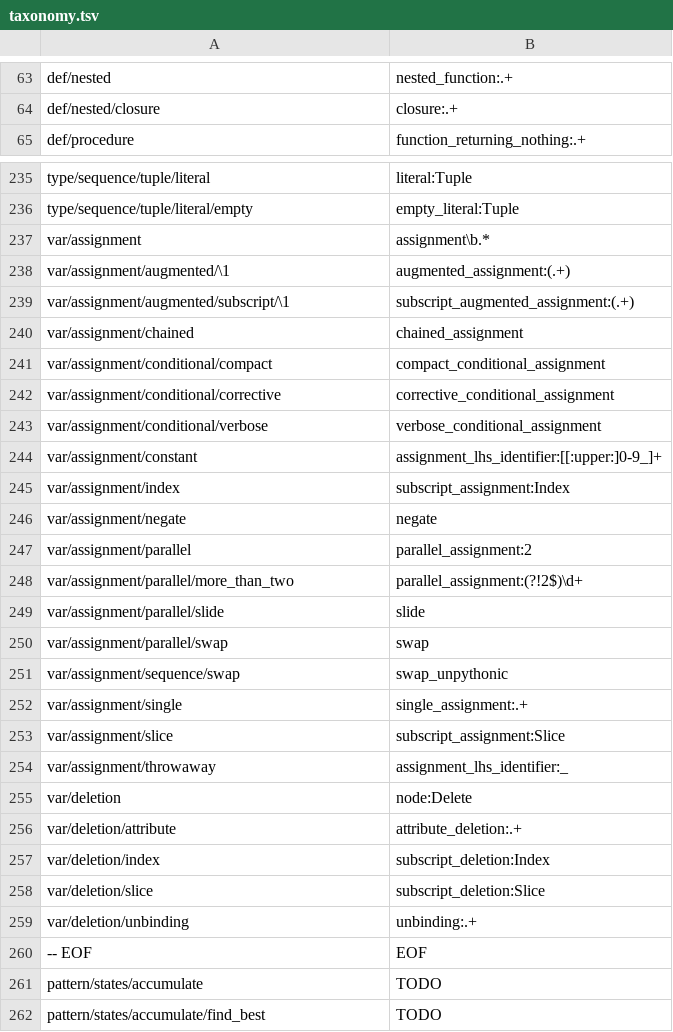
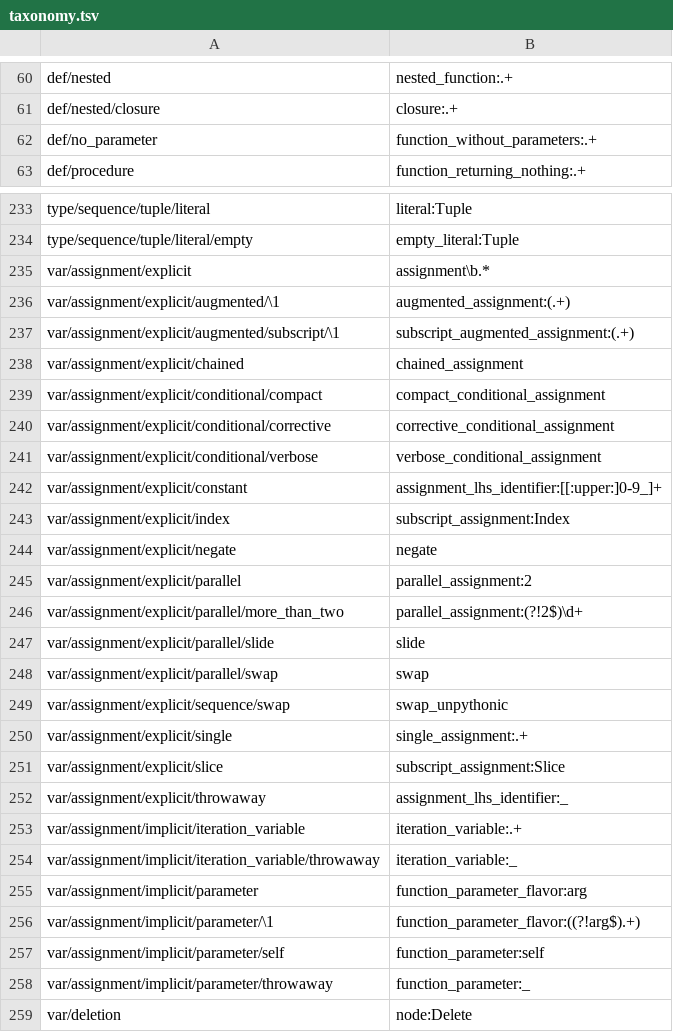
Before and after one commit to laowantong/paroxython, a TSV file: paroxython/resources/taxonomy.tsv, drawn as a sheet; only a part is shown, gaps mark what is left out; the shorter side is filled out with more unchanged rows; the diff covers the shown part only.

Commit message:
differentiate args & params, explicit & implicit assignments

```diff
--- a/paroxython/resources/taxonomy.tsv
+++ b/paroxython/resources/taxonomy.tsv
@@ -64,2 +61,3 @@ def/nested	nested_function:.+
 def/nested/closure	closure:.+
+def/no_parameter	function_without_parameters:.+
 def/procedure	function_returning_nothing:.+
@@ -236,20 +234,26 @@ type/sequence/tuple/literal	literal:Tuple
 type/sequence/tuple/literal/empty	empty_literal:Tuple
-var/assignment	assignment\b.*
-var/assignment/augmented/\1	augmented_assignment:(.+)
-var/assignment/augmented/subscript/\1	subscript_augmented_assignment:(.+)
-var/assignment/chained	chained_assignment
-var/assignment/conditional/compact	compact_conditional_assignment
-var/assignment/conditional/corrective	corrective_conditional_assignment
-var/assignment/conditional/verbose	verbose_conditional_assignment
-var/assignment/constant	assignment_lhs_identifier:[[:upper:]0-9_]+
-var/assignment/index	subscript_assignment:Index
-var/assignment/negate	negate
-var/assignment/parallel	parallel_assignment:2
-var/assignment/parallel/more_than_two	parallel_assignment:(?!2$)\d+
-var/assignment/parallel/slide	slide
-var/assignment/parallel/swap	swap
-var/assignment/sequence/swap	swap_unpythonic
-var/assignment/single	single_assignment:.+
-var/assignment/slice	subscript_assignment:Slice
-var/assignment/throwaway	assignment_lhs_identifier:_
+var/assignment/explicit	assignment\b.*
+var/assignment/explicit/augmented/\1	augmented_assignment:(.+)
+var/assignment/explicit/augmented/subscript/\1	subscript_augmented_assignment:(.+)
+var/assignment/explicit/chained	chained_assignment
+var/assignment/explicit/conditional/compact	compact_conditional_assignment
+var/assignment/explicit/conditional/corrective	corrective_conditional_assignment
+var/assignment/explicit/conditional/verbose	verbose_conditional_assignment
+var/assignment/explicit/constant	assignment_lhs_identifier:[[:upper:]0-9_]+
+var/assignment/explicit/index	subscript_assignment:Index
+var/assignment/explicit/negate	negate
+var/assignment/explicit/parallel	parallel_assignment:2
+var/assignment/explicit/parallel/more_than_two	parallel_assignment:(?!2$)\d+
+var/assignment/explicit/parallel/slide	slide
+var/assignment/explicit/parallel/swap	swap
+var/assignment/explicit/sequence/swap	swap_unpythonic
+var/assignment/explicit/single	single_assignment:.+
+var/assignment/explicit/slice	subscript_assignment:Slice
+var/assignment/explicit/throwaway	assignment_lhs_identifier:_
+var/assignment/implicit/iteration_variable	iteration_variable:.+
+var/assignment/implicit/iteration_variable/throwaway	iteration_variable:_
+var/assignment/implicit/parameter	function_parameter_flavor:arg
+var/assignment/implicit/parameter/\1	function_parameter_flavor:((?!arg$).+)
+var/assignment/implicit/parameter/self	function_parameter:self
+var/assignment/implicit/parameter/throwaway	function_parameter:_
 var/deletion	node:Delete
```
Also changed, not shown: 4 removed rows and 3 edited cells elsewhere in this file, 28 other files.
